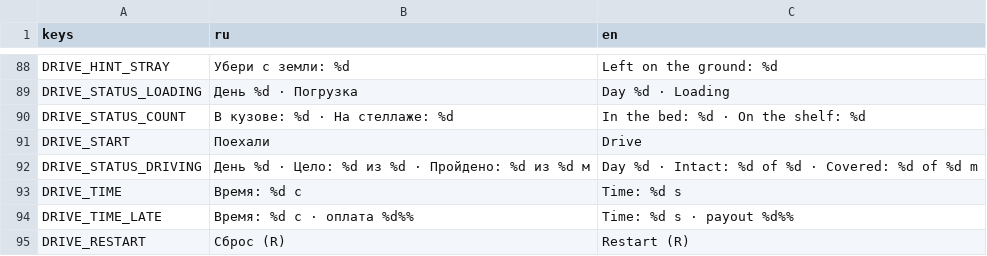
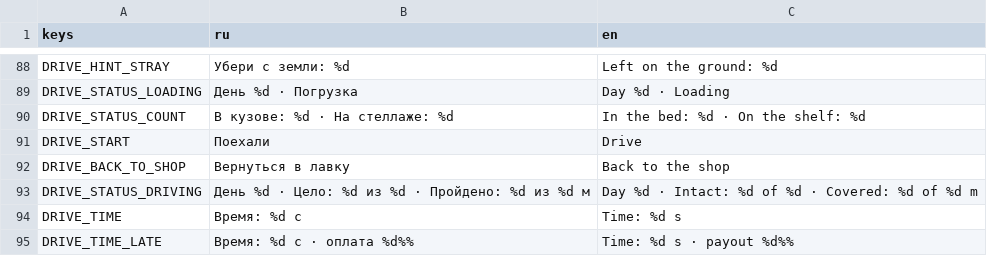
Before and after one commit to Rognlosh/UnstableJam, a CSV file: localization/ui.csv, drawn as a sheet; only a part is shown, gaps mark what is left out; the shorter side is filled out with more unchanged rows.

```diff
--- a/localization/ui.csv
+++ b/localization/ui.csv
@@ -91,2 +91,3 @@ DRIVE_STATUS_COUNT,В кузове: %d · На стеллаже: %d,In the bed:
 DRIVE_START,Поехали,Drive
+DRIVE_BACK_TO_SHOP,Вернуться в лавку,Back to the shop
 DRIVE_STATUS_DRIVING,День %d · Цело: %d из %d · Пройдено: %d из %d м,Day %d · Intact: %d of %d · Covered: %d of %d m
```
Also changed, not shown: 2 other files.
